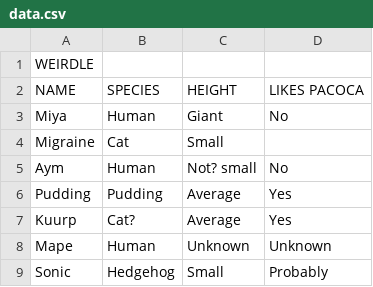
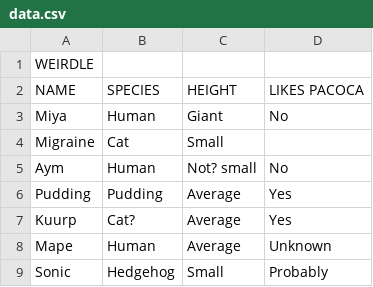
Before and after one commit to Kuurp/Elieverdle, a CSV file: data.csv, drawn as a sheet.

Commit message:
Update data.csv with new entries and corrections

```diff
--- a/data.csv
+++ b/data.csv
@@ -7,3 +7,3 @@ Pudding,Pudding,Average,Yes
 Kuurp,Cat?,Average,Yes
-Mape,Human,Unknown,Unknown
+Mape,Human,Average,Unknown
 Sonic,Hedgehog,Small,Probably
```
